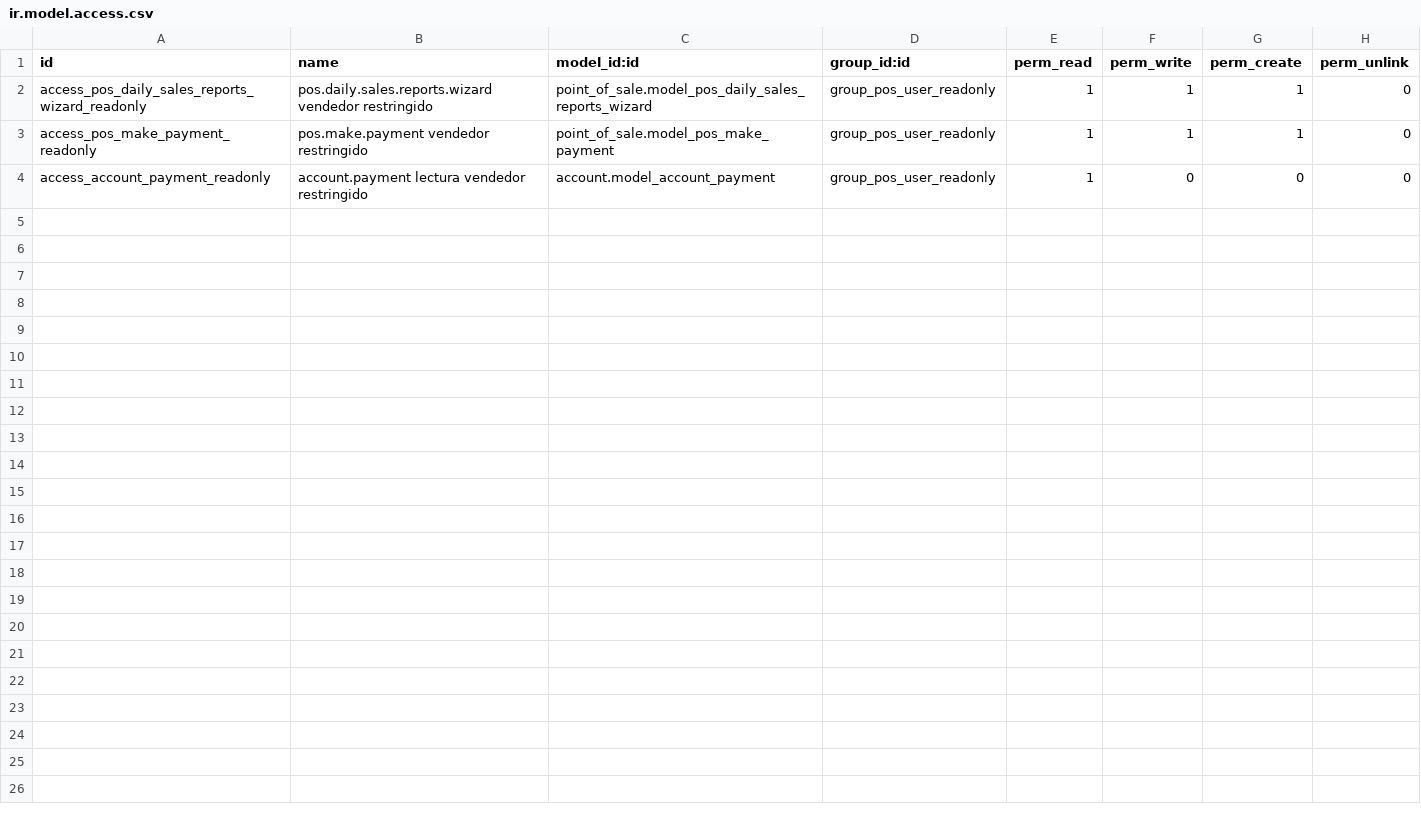
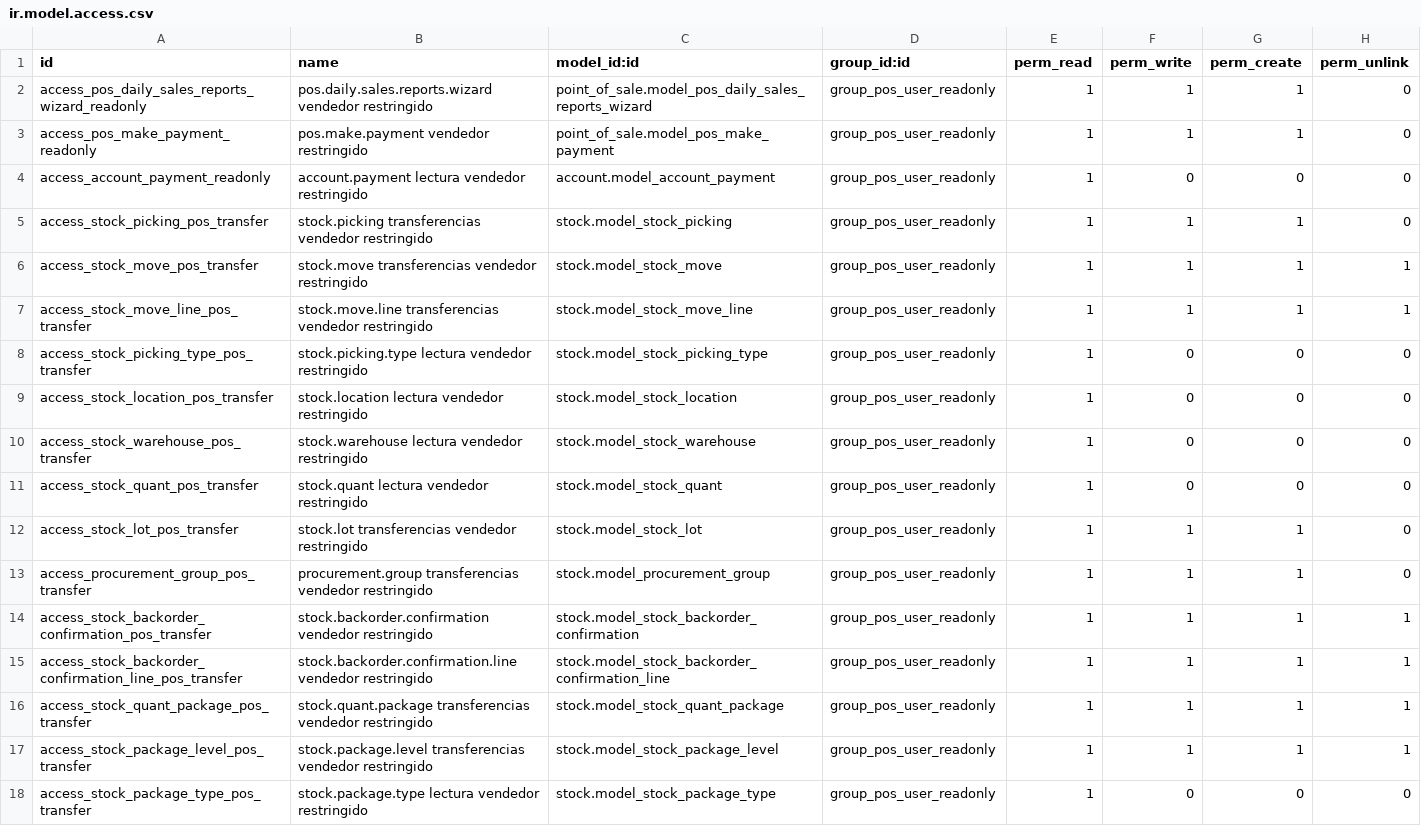
Before and after one commit to alexisnpavlik/prometeo-odoo-modules, a CSV file: pos_user_readonly/security/ir.model.access.csv, drawn as a sheet; the diff names each change by its address in the sheet, - before the commit and + after, or states it on an @@ line.

Commit message:
feat: add granular security access and custom menus to allow POS users to manage stock transfers without full inventory permissions

```diff
--- a/pos_user_readonly/security/ir.model.access.csv
+++ b/pos_user_readonly/security/ir.model.access.csv
+row 5: access_stock_picking_pos_transfer | stock.picking transferencias vendedor restringido | stock.model_stock_picking | group_pos_user_readonly | 1 | 1 | 1 | 0
+row 6: access_stock_move_pos_transfer | stock.move transferencias vendedor restringido | stock.model_stock_move | group_pos_user_readonly | 1 | 1 | 1 | 1
+row 7: access_stock_move_line_pos_transfer | stock.move.line transferencias vendedor restringido | stock.model_stock_move_line | group_pos_user_readonly | 1 | 1 | 1 | 1
+row 8: access_stock_picking_type_pos_transfer | stock.picking.type lectura vendedor restringido | stock.model_stock_picking_type | group_pos_user_readonly | 1 | 0 | 0 | 0
+row 9: access_stock_location_pos_transfer | stock.location lectura vendedor restringido | stock.model_stock_location | group_pos_user_readonly | 1 | 0 | 0 | 0
+row 10: access_stock_warehouse_pos_transfer | stock.warehouse lectura vendedor restringido | stock.model_stock_warehouse | group_pos_user_readonly | 1 | 0 | 0 | 0
+row 11: access_stock_quant_pos_transfer | stock.quant lectura vendedor restringido | stock.model_stock_quant | group_pos_user_readonly | 1 | 0 | 0 | 0
+row 12: access_stock_lot_pos_transfer | stock.lot transferencias vendedor restringido | stock.model_stock_lot | group_pos_user_readonly | 1 | 1 | 1 | 0
+row 13: access_procurement_group_pos_transfer | procurement.group transferencias vendedor restringido | stock.model_procurement_group | group_pos_user_readonly | 1 | 1 | 1 | 0
+row 14: access_stock_backorder_confirmation_pos_transfer | stock.backorder.confirmation vendedor restringido | stock.model_stock_backorder_confirmation | group_pos_user_readonly | 1 | 1 | 1 | 1
+row 15: access_stock_backorder_confirmation_line_pos_transfer | stock.backorder.confirmation.line vendedor restringido | stock.model_stock_backorder_confirmation_line | group_pos_user_readonly | 1 | 1 | 1 | 1
+row 16: access_stock_quant_package_pos_transfer | stock.quant.package transferencias vendedor restringido | stock.model_stock_quant_package | group_pos_user_readonly | 1 | 1 | 1 | 1
+row 17: access_stock_package_level_pos_transfer | stock.package.level transferencias vendedor restringido | stock.model_stock_package_level | group_pos_user_readonly | 1 | 1 | 1 | 1
+row 18: access_stock_package_type_pos_transfer | stock.package.type lectura vendedor restringido | stock.model_stock_package_type | group_pos_user_readonly | 1 | 0 | 0 | 0
```
Also changed, not shown: 2 other files.
